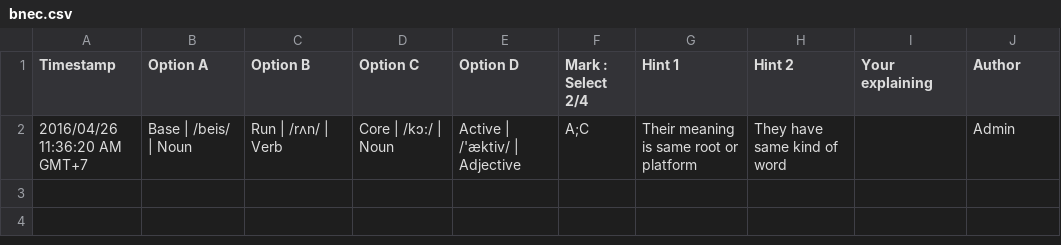
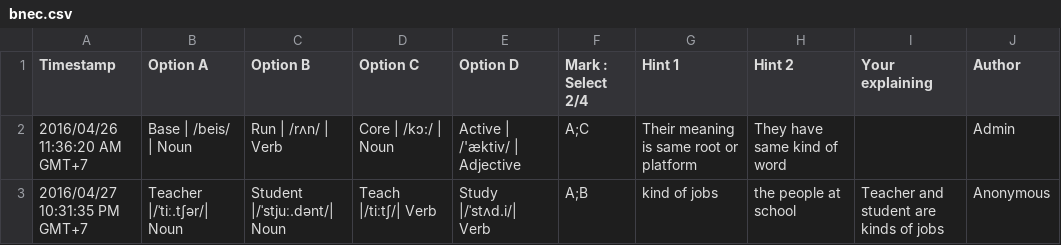
Before and after one commit to SonNguyen177/bnec, a CSV file: app/src/main/res/raw/bnec.csv, drawn as a sheet; the diff names each change by its address in the sheet, - before the commit and + after, or states it on an @@ line.

Commit message:
save data, next question, ripple animation

```diff
--- a/app/src/main/res/raw/bnec.csv
+++ b/app/src/main/res/raw/bnec.csv
+row 3: 2016/04/27 10:31:35 PM GMT+7 | Teacher |/ˈtiː.tʃər/| Noun | Student |/ˈstjuː.dənt/| Noun | Teach |/tiːtʃ/| Verb | Study |/ˈstʌd.i/| Verb | A;B | kind of jobs | the people at school | Teacher and student are kinds of jobs | Anonymous
```
Also changed, not shown: 13 other files.
